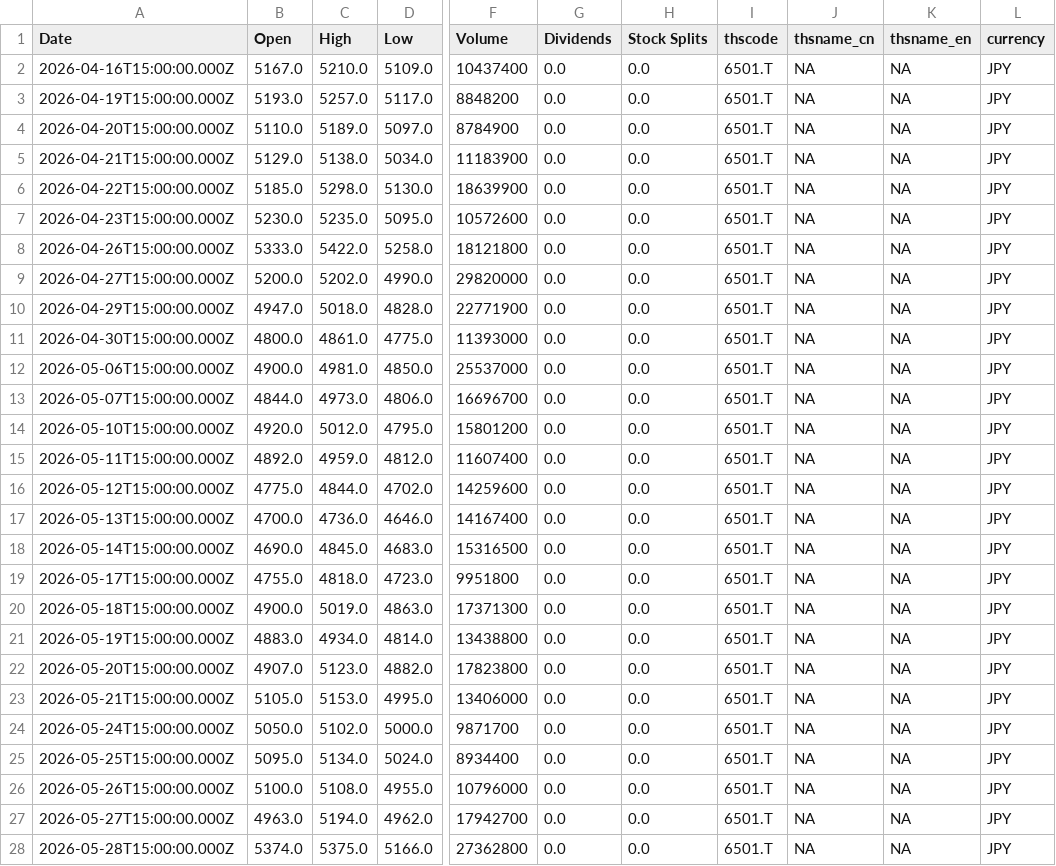
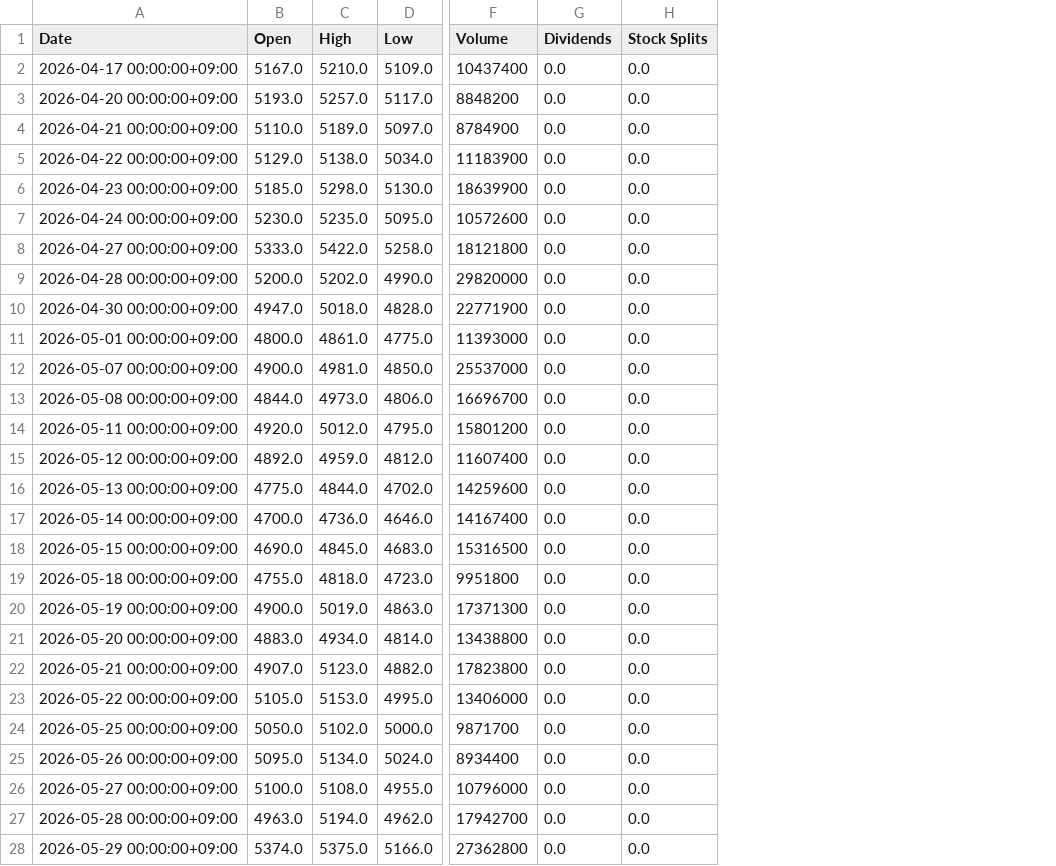
Before and after one commit to katzkawai/kklab-kimi-data, a CSV file: data/6501.T.csv, drawn as a sheet; only a part is shown, gaps mark what is left out; the diff covers the shown part only; the diff names each change by its address in the sheet, - before the commit and + after, or states it on an @@ line.

```diff
--- a/data/6501.T.csv
+++ b/data/6501.T.csv
-column I (thscode), rows 2-28: all 6501.T
-column J (thsname_cn), rows 2-28: all NA
-column K (thsname_en), rows 2-28: all NA
-column L (currency), rows 2-28: all JPY
-A2 (Date): 2026-04-16T15:00:00.000Z
+A2 (Date): 2026-04-17 00:00:00+09:00
-A3 (Date): 2026-04-19T15:00:00.000Z
+A3 (Date): 2026-04-20 00:00:00+09:00
-A4 (Date): 2026-04-20T15:00:00.000Z
+A4 (Date): 2026-04-21 00:00:00+09:00
-A5 (Date): 2026-04-21T15:00:00.000Z
+A5 (Date): 2026-04-22 00:00:00+09:00
-A6 (Date): 2026-04-22T15:00:00.000Z
+A6 (Date): 2026-04-23 00:00:00+09:00
-A7 (Date): 2026-04-23T15:00:00.000Z
+A7 (Date): 2026-04-24 00:00:00+09:00
-A8 (Date): 2026-04-26T15:00:00.000Z
+A8 (Date): 2026-04-27 00:00:00+09:00
-A9 (Date): 2026-04-27T15:00:00.000Z
+A9 (Date): 2026-04-28 00:00:00+09:00
-A10 (Date): 2026-04-29T15:00:00.000Z
+A10 (Date): 2026-04-30 00:00:00+09:00
-A11 (Date): 2026-04-30T15:00:00.000Z
+A11 (Date): 2026-05-01 00:00:00+09:00
-A12 (Date): 2026-05-06T15:00:00.000Z
+A12 (Date): 2026-05-07 00:00:00+09:00
-A13 (Date): 2026-05-07T15:00:00.000Z
+A13 (Date): 2026-05-08 00:00:00+09:00
-A14 (Date): 2026-05-10T15:00:00.000Z
+A14 (Date): 2026-05-11 00:00:00+09:00
-A15 (Date): 2026-05-11T15:00:00.000Z
+A15 (Date): 2026-05-12 00:00:00+09:00
-A16 (Date): 2026-05-12T15:00:00.000Z
+A16 (Date): 2026-05-13 00:00:00+09:00
-A17 (Date): 2026-05-13T15:00:00.000Z
+A17 (Date): 2026-05-14 00:00:00+09:00
-A18 (Date): 2026-05-14T15:00:00.000Z
+A18 (Date): 2026-05-15 00:00:00+09:00
-A19 (Date): 2026-05-17T15:00:00.000Z
+A19 (Date): 2026-05-18 00:00:00+09:00
-A20 (Date): 2026-05-18T15:00:00.000Z
+A20 (Date): 2026-05-19 00:00:00+09:00
-A21 (Date): 2026-05-19T15:00:00.000Z
+A21 (Date): 2026-05-20 00:00:00+09:00
-A22 (Date): 2026-05-20T15:00:00.000Z
+A22 (Date): 2026-05-21 00:00:00+09:00
-A23 (Date): 2026-05-21T15:00:00.000Z
+A23 (Date): 2026-05-22 00:00:00+09:00
-A24 (Date): 2026-05-24T15:00:00.000Z
+A24 (Date): 2026-05-25 00:00:00+09:00
-A25 (Date): 2026-05-25T15:00:00.000Z
+A25 (Date): 2026-05-26 00:00:00+09:00
-A26 (Date): 2026-05-26T15:00:00.000Z
+A26 (Date): 2026-05-27 00:00:00+09:00
-A27 (Date): 2026-05-27T15:00:00.000Z
+A27 (Date): 2026-05-28 00:00:00+09:00
-A28 (Date): 2026-05-28T15:00:00.000Z
+A28 (Date): 2026-05-29 00:00:00+09:00
```
Also changed, not shown: 35 edited cells elsewhere in this file, data/6098.T.csv, data/6758.T.csv, 14 other files.
